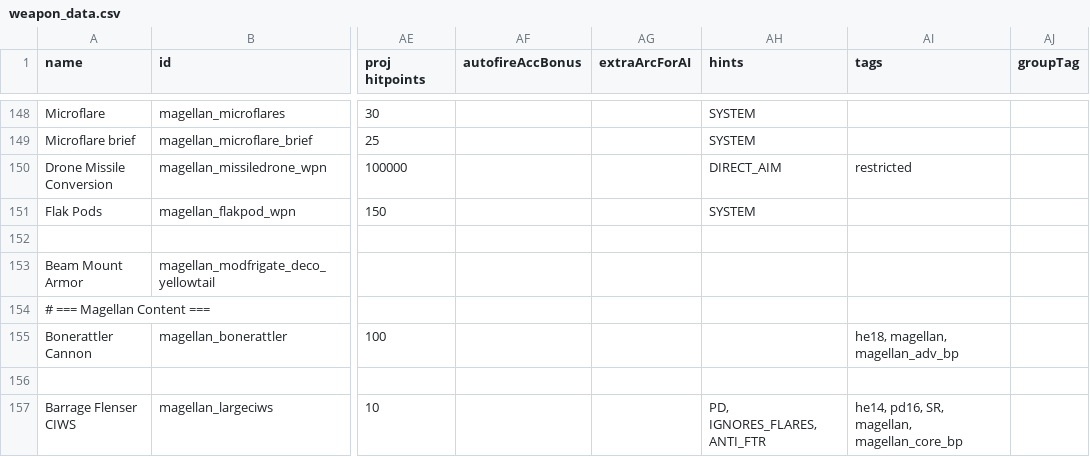
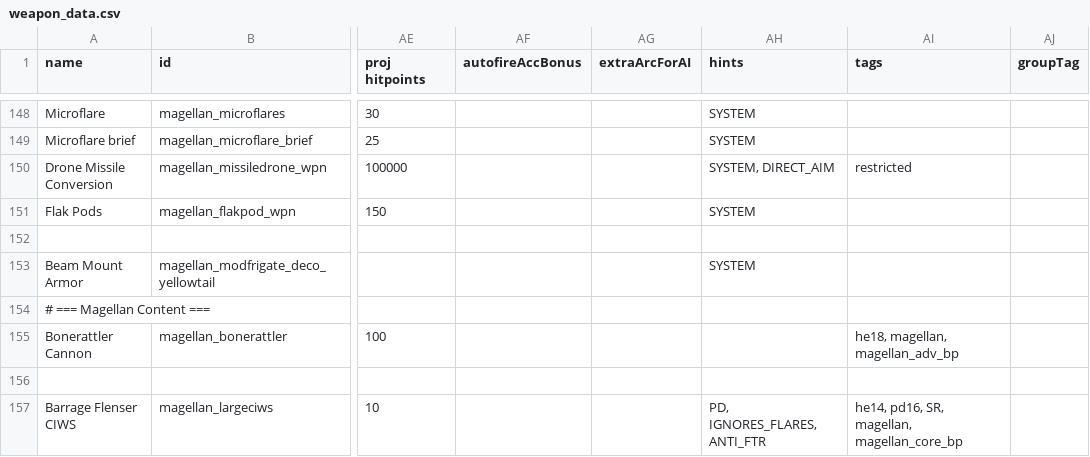
Before and after one commit to starsector-mods/magellan-protectorate-unified, a CSV file: data/weapons/weapon_data.csv, drawn as a sheet; only a part is shown, gaps mark what is left out; the diff covers the shown part only; the diff names each change by its address in the sheet, - before the commit and + after, or states it on an @@ line.

Commit message:
Fix: Add SYSTEM hint to built-in weapons, decorative tops, visual tracers, and submunitions so they do not show in refit

```diff
--- a/data/weapons/weapon_data.csv
+++ b/data/weapons/weapon_data.csv
-AH150 (hints): DIRECT_AIM
+AH150 (hints): SYSTEM, DIRECT_AIM
-AH153 (hints): (empty)
+AH153 (hints): SYSTEM
```
Also changed, not shown: 63 edited cells elsewhere in this file.
